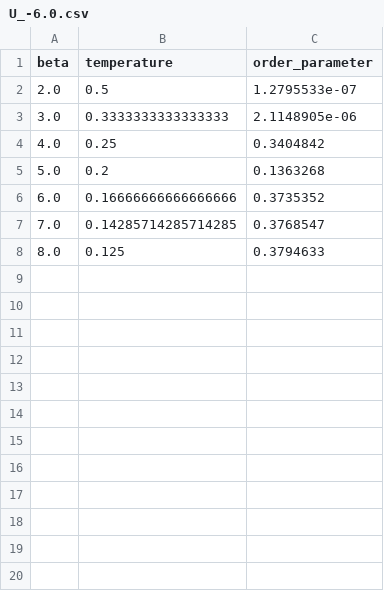
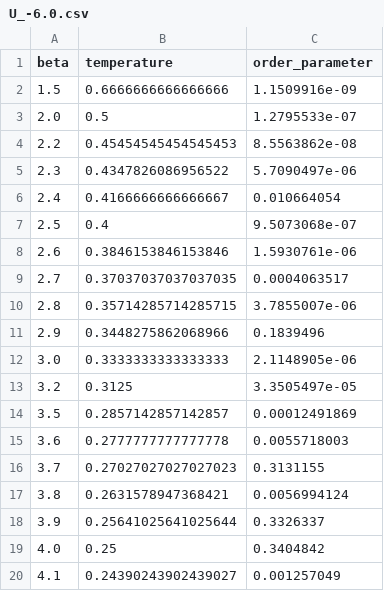
Before and after one commit to Ruberhauptmann/square-lattice-dmft-calculations, a CSV file: cleaned_data/U_-6.0.csv, drawn as a sheet; only a part is shown; the shorter side is filled out with more unchanged rows; the diff covers the shown part only; the diff names each change by its address in the sheet, - before the commit and + after, or states it on an @@ line.

```diff
--- a/cleaned_data/U_-6.0.csv
+++ b/cleaned_data/U_-6.0.csv
+row 2: 1.5 | 0.6666666666666666 | 1.1509916e-09
+row 4: 2.2 | 0.45454545454545453 | 8.5563862e-08
+row 5: 2.3 | 0.4347826086956522 | 5.7090497e-06
+row 6: 2.4 | 0.4166666666666667 | 0.010664054
+row 7: 2.5 | 0.4 | 9.5073068e-07
+row 8: 2.6 | 0.3846153846153846 | 1.5930761e-06
+row 9: 2.7 | 0.37037037037037035 | 0.0004063517
+row 10: 2.8 | 0.35714285714285715 | 3.7855007e-06
+row 11: 2.9 | 0.3448275862068966 | 0.1839496
+row 13: 3.2 | 0.3125 | 3.3505497e-05
+row 14: 3.5 | 0.2857142857142857 | 0.00012491869
+row 15: 3.6 | 0.2777777777777778 | 0.0055718003
+row 16: 3.7 | 0.27027027027027023 | 0.3131155
+row 17: 3.8 | 0.2631578947368421 | 0.0056994124
+row 18: 3.9 | 0.25641025641025644 | 0.3326337
+row 20: 4.1 | 0.24390243902439027 | 0.001257049
```
Also changed, not shown: 20 added rows elsewhere in this file, cleaned_data/U_-3.0.csv, cleaned_data/U_-4.0.csv, 4 other files.
